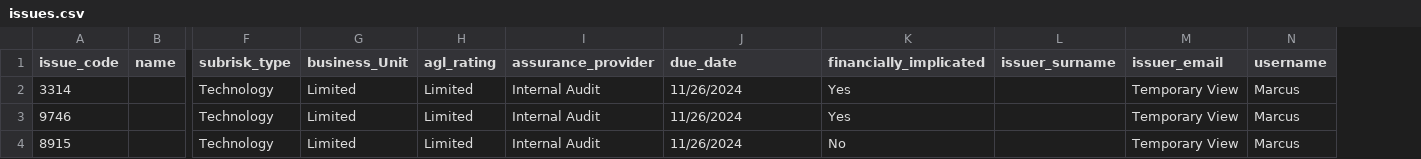
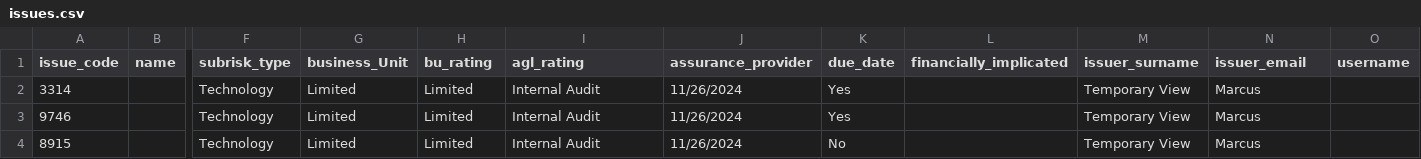
Before and after one commit to marcusmk27/Tracking-System, a CSV file: issues.csv, drawn as a sheet; only a part is shown, gaps mark what is left out; addresses are those after the commit; the diff names each change by its address in the sheet, - before the commit and + after, or states it on an @@ line.

Commit message:
Update issues.csv

```diff
--- a/issues.csv
+++ b/issues.csv
+column K (due_date), rows 2-4: Yes | Yes | No
-H1: agl_rating
+H1: bu_rating
-I1: assurance_provider
+I1: agl_rating
-J1: due_date
+J1: assurance_provider
-L2:L3 (financially_implicated): Yes
+L2:L3 (financially_implicated): (empty)
-M2:M4 (issuer_surname): (empty)
+M2:M4 (issuer_surname): Temporary View
-N2:N4 (issuer_email): Temporary View
+N2:N4 (issuer_email): Marcus
-O2:O4 (username): Marcus
+O2:O4 (username): (empty)
-L4 (financially_implicated): No
+L4 (financially_implicated): (empty)
```
